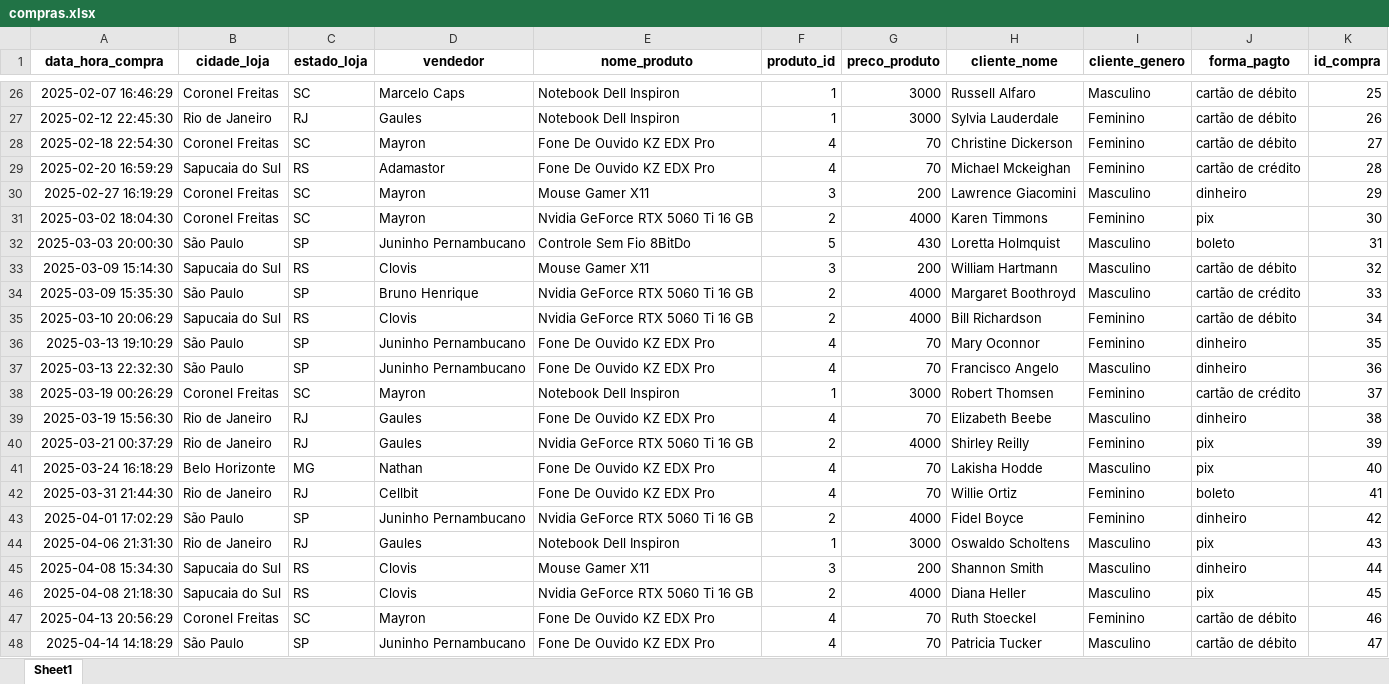
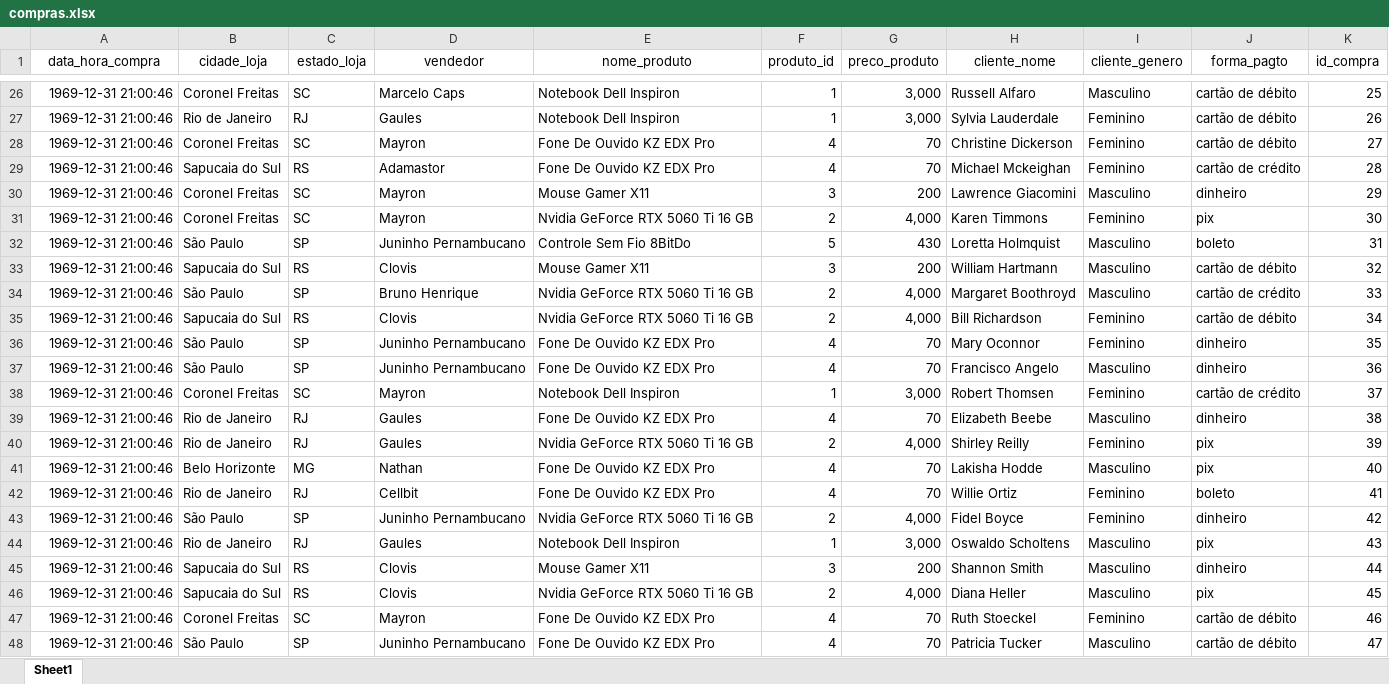
Before and after one commit to Higor-Hg/2025-2-Higor-Moraes-Peretti-programacao2, an Excel workbook: Prototipo_Dashboard_vendas/datasets/compras.xlsx, sheet Sheet1, drawn as a sheet; only a part is shown, gaps mark what is left out; values as stored, in another font and other column widths than the file's, no borders; the diff covers the shown part only; the diff names each change by its address in the sheet, - before the commit and + after, or states it on an @@ line.

```diff
--- a/Prototipo_Dashboard_vendas/datasets/compras.xlsx (sheet Sheet1)
+++ b/Prototipo_Dashboard_vendas/datasets/compras.xlsx (sheet Sheet1)
-A1:K1 bold: on
+A1:K1 bold: off
-A26 (data_hora_compra): 2025-02-07 16:46:29
+A26 (data_hora_compra): 1969-12-31 21:00:46
-G26:G27 (preco_produto): 3000
+G26:G27 (preco_produto): 3,000
-A27 (data_hora_compra): 2025-02-12 22:45:30
+A27 (data_hora_compra): 1969-12-31 21:00:46
-A28 (data_hora_compra): 2025-02-18 22:54:30
+A28 (data_hora_compra): 1969-12-31 21:00:46
-A29 (data_hora_compra): 2025-02-20 16:59:29
+A29 (data_hora_compra): 1969-12-31 21:00:46
-A30 (data_hora_compra): 2025-02-27 16:19:29
+A30 (data_hora_compra): 1969-12-31 21:00:46
-A31 (data_hora_compra): 2025-03-02 18:04:30
+A31 (data_hora_compra): 1969-12-31 21:00:46
-G31 (preco_produto): 4000
+G31 (preco_produto): 4,000
-A32 (data_hora_compra): 2025-03-03 20:00:30
+A32 (data_hora_compra): 1969-12-31 21:00:46
-A33 (data_hora_compra): 2025-03-09 15:14:30
+A33 (data_hora_compra): 1969-12-31 21:00:46
-A34 (data_hora_compra): 2025-03-09 15:35:30
+A34 (data_hora_compra): 1969-12-31 21:00:46
-G34:G35 (preco_produto): 4000
+G34:G35 (preco_produto): 4,000
-A35 (data_hora_compra): 2025-03-10 20:06:29
+A35 (data_hora_compra): 1969-12-31 21:00:46
-A36 (data_hora_compra): 2025-03-13 19:10:29
+A36 (data_hora_compra): 1969-12-31 21:00:46
-A37 (data_hora_compra): 2025-03-13 22:32:30
+A37 (data_hora_compra): 1969-12-31 21:00:46
-A38 (data_hora_compra): 2025-03-19 00:26:29
+A38 (data_hora_compra): 1969-12-31 21:00:46
-G38 (preco_produto): 3000
+G38 (preco_produto): 3,000
-A39 (data_hora_compra): 2025-03-19 15:56:30
+A39 (data_hora_compra): 1969-12-31 21:00:46
-A40 (data_hora_compra): 2025-03-21 00:37:29
+A40 (data_hora_compra): 1969-12-31 21:00:46
-G40 (preco_produto): 4000
+G40 (preco_produto): 4,000
-A41 (data_hora_compra): 2025-03-24 16:18:29
+A41 (data_hora_compra): 1969-12-31 21:00:46
-A42 (data_hora_compra): 2025-03-31 21:44:30
+A42 (data_hora_compra): 1969-12-31 21:00:46
-A43 (data_hora_compra): 2025-04-01 17:02:29
+A43 (data_hora_compra): 1969-12-31 21:00:46
-G43 (preco_produto): 4000
+G43 (preco_produto): 4,000
-A44 (data_hora_compra): 2025-04-06 21:31:30
+A44 (data_hora_compra): 1969-12-31 21:00:46
-G44 (preco_produto): 3000
+G44 (preco_produto): 3,000
-A45 (data_hora_compra): 2025-04-08 15:34:30
+A45 (data_hora_compra): 1969-12-31 21:00:46
-A46 (data_hora_compra): 2025-04-08 21:18:30
+A46 (data_hora_compra): 1969-12-31 21:00:46
-G46 (preco_produto): 4000
+G46 (preco_produto): 4,000
-A47 (data_hora_compra): 2025-04-13 20:56:29
+A47 (data_hora_compra): 1969-12-31 21:00:46
-A48 (data_hora_compra): 2025-04-14 14:18:29
+A48 (data_hora_compra): 1969-12-31 21:00:46
```
Also changed, not shown: 114 edited cells elsewhere in this sheet, 4 other files.
